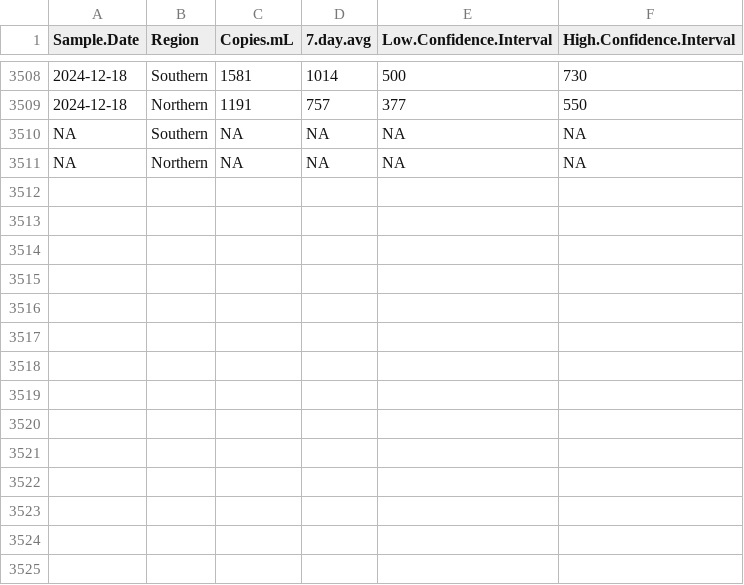
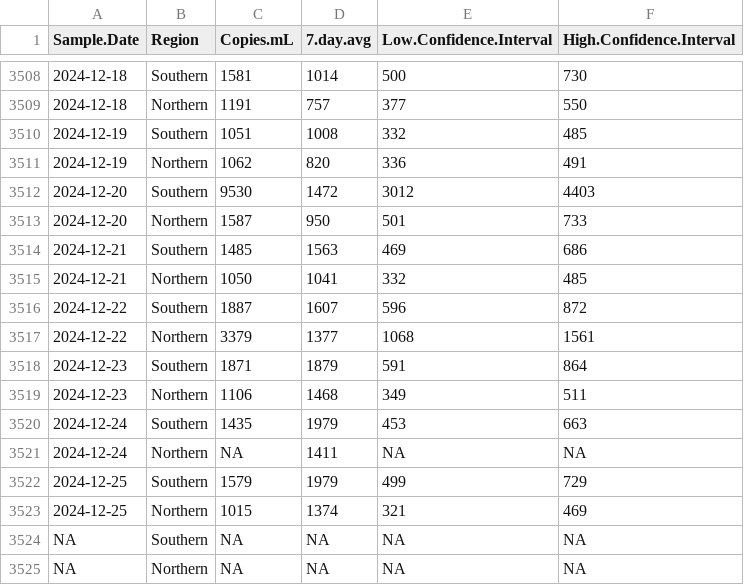
Before and after one commit to bensteinberg/mwra-biobot, a CSV file: mwra-biobot-tidied.csv, drawn as a sheet; only a part is shown, gaps mark what is left out; the diff names each change by its address in the sheet, - before the commit and + after, or states it on an @@ line.

Commit message:
Update from /media/file/mwradata20250101-data

```diff
--- a/mwra-biobot-tidied.csv
+++ b/mwra-biobot-tidied.csv
+row 3510: 2024-12-19 | Southern | 1051 | 1008 | 332 | 485
+row 3511: 2024-12-19 | Northern | 1062 | 820 | 336 | 491
+row 3512: 2024-12-20 | Southern | 9530 | 1472 | 3012 | 4403
+row 3513: 2024-12-20 | Northern | 1587 | 950 | 501 | 733
+row 3514: 2024-12-21 | Southern | 1485 | 1563 | 469 | 686
+row 3515: 2024-12-21 | Northern | 1050 | 1041 | 332 | 485
+row 3516: 2024-12-22 | Southern | 1887 | 1607 | 596 | 872
+row 3517: 2024-12-22 | Northern | 3379 | 1377 | 1068 | 1561
+row 3518: 2024-12-23 | Southern | 1871 | 1879 | 591 | 864
+row 3519: 2024-12-23 | Northern | 1106 | 1468 | 349 | 511
+row 3520: 2024-12-24 | Southern | 1435 | 1979 | 453 | 663
+row 3521: 2024-12-24 | Northern | NA | 1411 | NA | NA
+row 3522: 2024-12-25 | Southern | 1579 | 1979 | 499 | 729
+row 3523: 2024-12-25 | Northern | 1015 | 1374 | 321 | 469
```
Also changed, not shown: mwra-biobot.csv, 1 other file.
